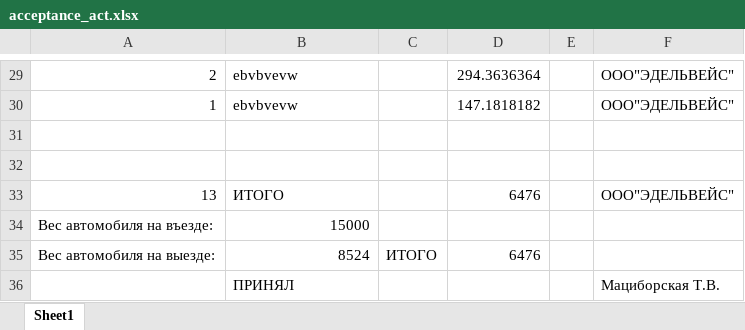
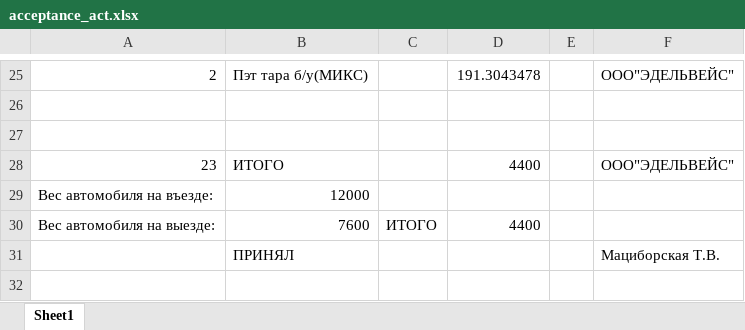
Before and after one commit to razumenco/WPMS, an Excel workbook: wpms_main/management/static/files/acceptance_act.xlsx, sheet Sheet1, drawn as a sheet; only a part is shown, gaps mark what is left out; values as stored, in another font and other column widths than the file's, no borders; removed rows and columns are numbered as before the commit, all else as after; the diff covers the shown part only; the diff names each change by its address in the sheet, - before the commit and + after, or states it on an @@ line.

```diff
--- a/wpms_main/management/static/files/acceptance_act.xlsx (sheet Sheet1)
+++ b/wpms_main/management/static/files/acceptance_act.xlsx (sheet Sheet1)
-B25: ebvbvevw
+B25: Пэт тара б/у(МИКС)
-D25: 294.3636364
+D25: 191.3043478
-row 30: 1 | ebvbvevw |  | 147.1818182 |  | ООО"ЭДЕЛЬВЕЙС"
-A28: 13
+A28: 23
-D28: 6476
+D28: 4400
-B29: 15000
+B29: 12000
-B30: 8524
+B30: 7600
-D30: 6476
+D30: 4400
```
Also changed, not shown: 10 added rows, 14 removed rows and 10 edited cells elsewhere in this sheet, wpms_main/management/static/files/penal_specification.xlsx, 3 other files.
